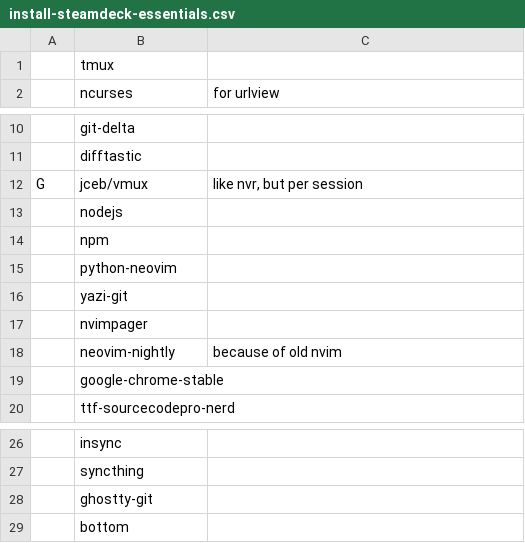
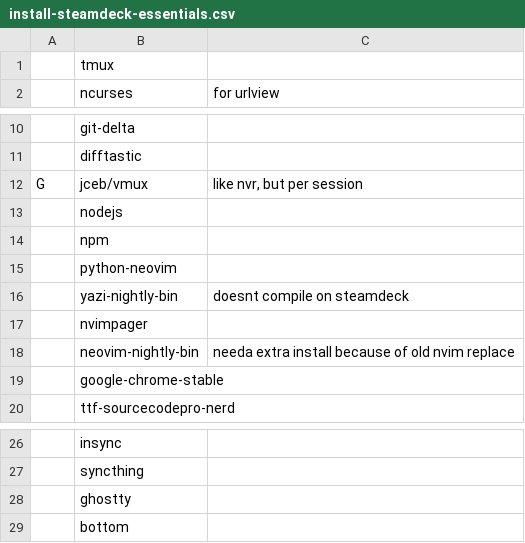
Before and after one commit to TheJoeSchr/archlinux, a CSV file: install-steamdeck-essentials.csv, drawn as a sheet; only a part is shown, gaps mark what is left out.

Commit message:
steamdeck-essentials: use bin for yazi, neovim, use ghostty package

```diff
--- a/install-steamdeck-essentials.csv
+++ b/install-steamdeck-essentials.csv
@@ -15,5 +15,5 @@ G,jceb/vmux, "like nvr, but per session"
 ,python-neovim
-,yazi-git
+,yazi-nightly-bin, "doesnt compile on steamdeck"
 ,nvimpager
-,neovim-nightly, "because of old nvim"
+,neovim-nightly-bin, "needa extra install because of old nvim replace"
 ,google-chrome-stable
@@ -27,3 +27,3 @@ G,jceb/vmux, "like nvr, but per session"
 ,syncthing
-,ghostty-git
+,ghostty
 ,bottom
```
